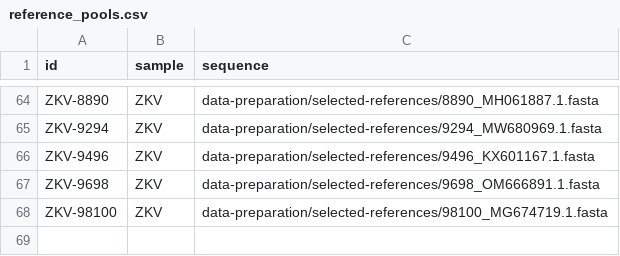
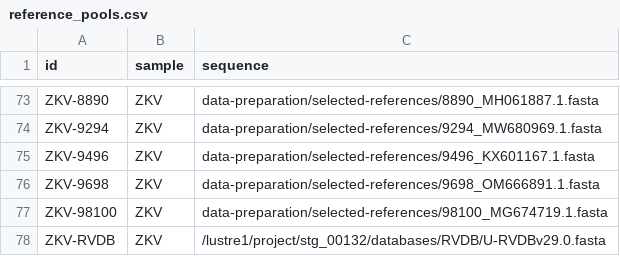
Before and after one commit to Joon-Klaps/nf-core-viralmetagenome-manuscript, a CSV file: analysis/benchmarking/00_reference_scaffolding/reference_pools.csv, drawn as a sheet; only a part is shown, gaps mark what is left out; the diff covers the shown part only.

Commit message:
include RVDB as reference & patch slurm job

```diff
--- a/analysis/benchmarking/00_reference_scaffolding/reference_pools.csv
+++ b/analysis/benchmarking/00_reference_scaffolding/reference_pools.csv
@@ -68 +77,2 @@ ZKV-9698,ZKV,data-preparation/selected-references/9698_OM666891.1.fasta
 ZKV-98100,ZKV,data-preparation/selected-references/98100_MG674719.1.fasta
+ZKV-RVDB,ZKV,/lustre1/project/stg_00132/databases/RVDB/U-RVDBv29.0.fasta
```
Also changed, not shown: 9 added rows and 36 moved rows elsewhere in this file, analysis/benchmarking/00_reference_scaffolding/samplesheet.csv, 2 other files.
